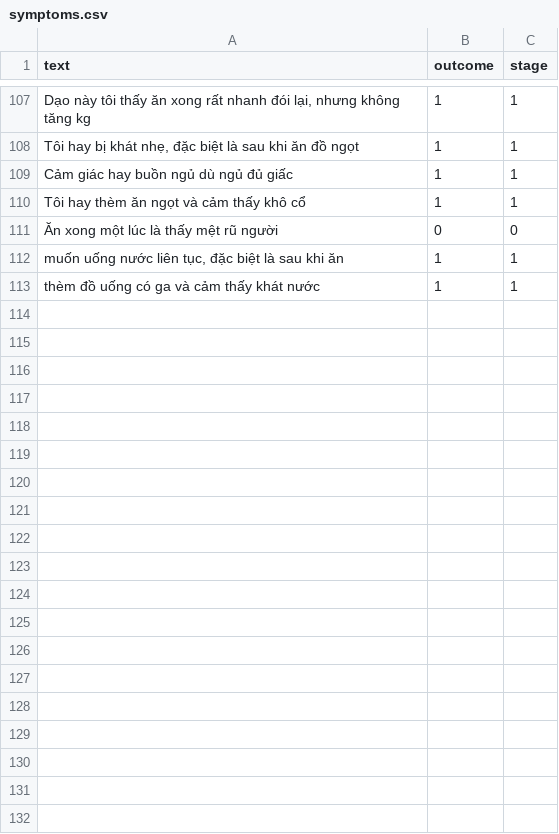
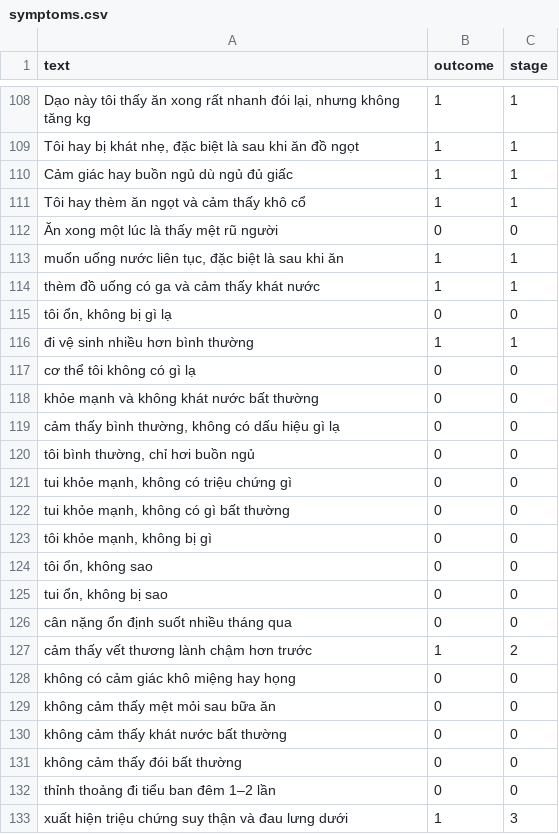
Before and after one commit to Tranduong03/diabetes-diagnosis-system, a CSV file: datasets/raw/symptoms.csv, drawn as a sheet; only a part is shown, gaps mark what is left out; the diff covers the shown part only.

```diff
--- a/datasets/raw/symptoms.csv
+++ b/datasets/raw/symptoms.csv
@@ -113 +114,20 @@ text,outcome,stage
 "thèm đồ uống có ga và cảm thấy khát nước",1,1
+"tôi ổn, không bị gì lạ",0,0
+"đi vệ sinh nhiều hơn bình thường",1,1
+"cơ thể tôi không có gì lạ",0,0
+"khỏe mạnh và không khát nước bất thường",0,0
+"cảm thấy bình thường, không có dấu hiệu gì lạ",0,0
+"tôi bình thường, chỉ hơi buồn ngủ",0,0
+"tui khỏe mạnh, không có triệu chứng gì",0,0
+"tui khỏe mạnh, không có gì bất thường",0,0
+"tôi khỏe mạnh, không bị gì",0,0
+"tôi ổn, không sao",0,0
+"tui ổn, không bị sao",0,0
+"cân nặng ổn định suốt nhiều tháng qua",0,0
+"cảm thấy vết thương lành chậm hơn trước",1,2
+"không có cảm giác khô miệng hay họng",0,0
+"không cảm thấy mệt mỏi sau bữa ăn",0,0
+"không cảm thấy khát nước bất thường",0,0
+"không cảm thấy đói bất thường",0,0
+"thỉnh thoảng đi tiểu ban đêm 1–2 lần",0,0
+"xuất hiện triệu chứng suy thận và đau lưng dưới",1,3
```
Also changed, not shown: 19 added rows elsewhere in this file, 2 other files.
